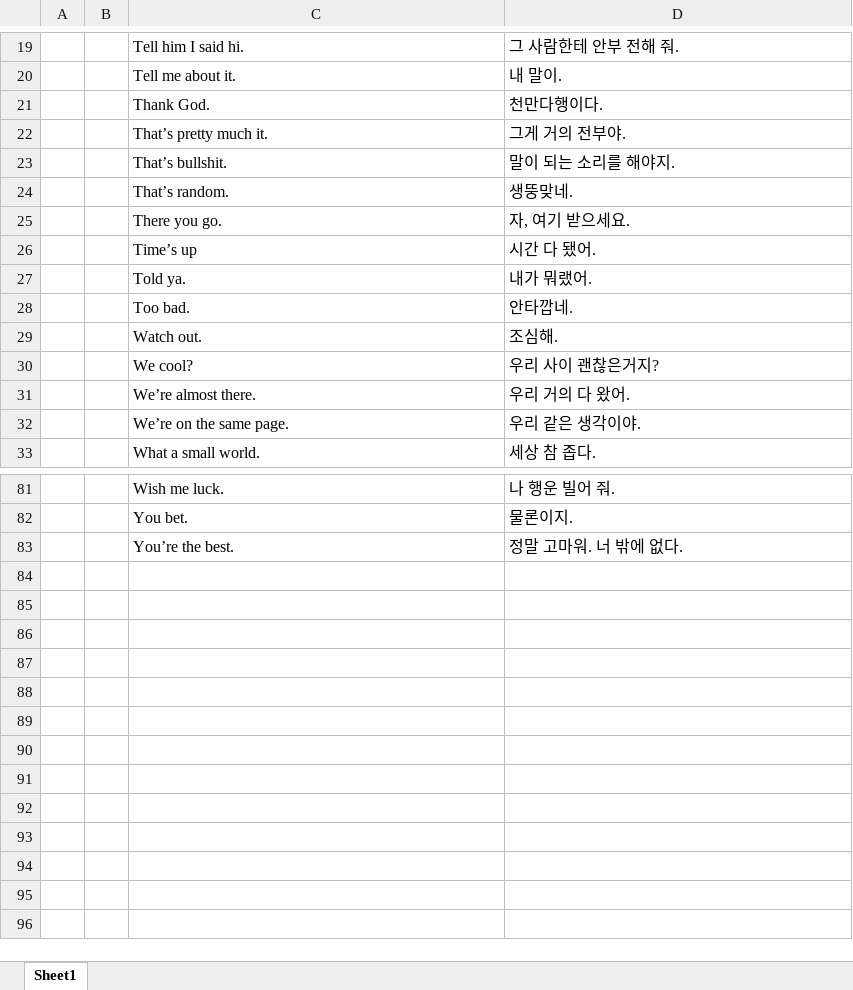
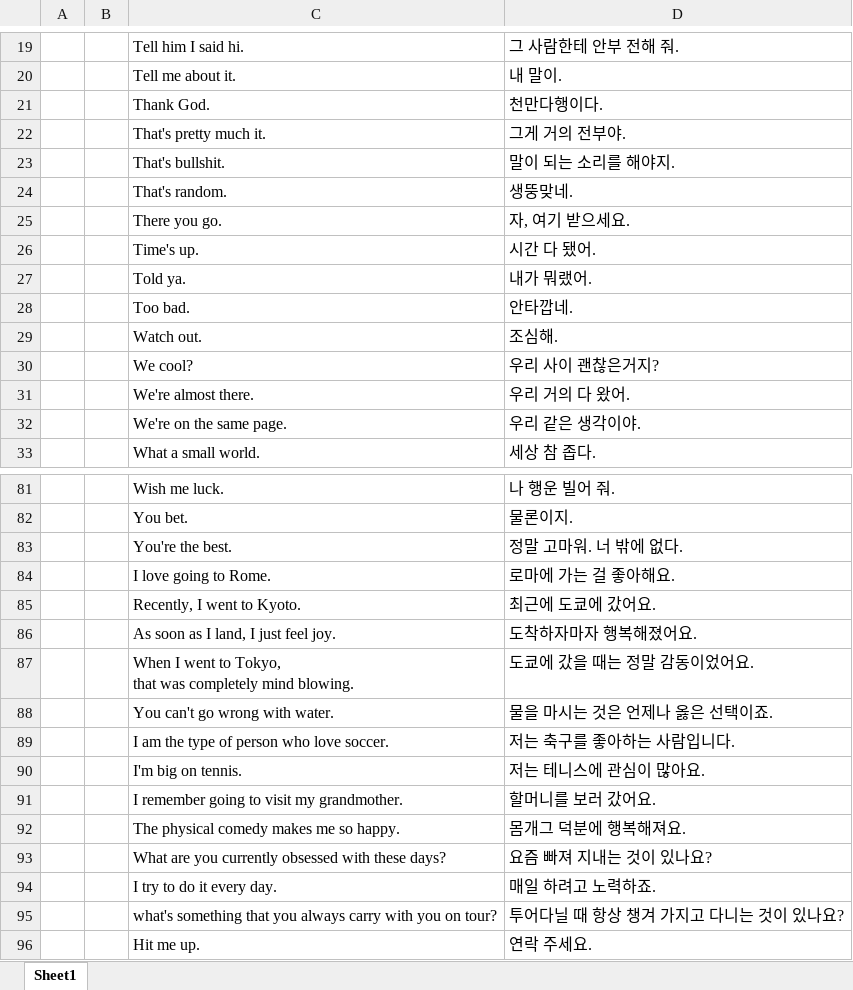
Before and after one commit to jaehakee/English_Sentence_Memorization_Program, an Excel workbook: Data/Data_org.xlsx, sheet Sheet1, drawn as a sheet; only a part is shown, gaps mark what is left out; values as stored, in another font and other column widths than the file's, no borders; ↵ is a line break in a cell; the diff covers the shown part only; the diff names each change by its address in the sheet, - before the commit and + after, or states it on an @@ line.

```diff
--- a/Data/Data_org.xlsx (sheet Sheet1)
+++ b/Data/Data_org.xlsx (sheet Sheet1)
-C22: That’s pretty much it.
+C22: That's pretty much it.
-C23: That’s bullshit.
+C23: That's bullshit.
-C24: That’s random.
+C24: That's random.
-C26: Time’s up
+C26: Time's up.
-C31: We’re almost there.
+C31: We're almost there.
-C32: We’re on the same page.
+C32: We're on the same page.
-C83: You’re the best.
+C83: You're the best.
+row 84:  |  | I love going to Rome. | 로마에 가는 걸 좋아해요.
+row 85:  |  | Recently, I went to Kyoto. | 최근에 도쿄에 갔어요.
+row 86:  |  | As soon as I land, I just feel joy. | 도착하자마자 행복해졌어요.
+row 87:  |  | When I went to Tokyo, ↵ that was completely mind blowing. | 도쿄에 갔을 때는 정말 감동이었어요.
+row 88:  |  | You can't go wrong with water. | 물을 마시는 것은 언제나 옳은 선택이죠.
+row 89:  |  | I am the type of person who love soccer. | 저는 축구를 좋아하는 사람입니다.
+row 90:  |  | I'm big on tennis. | 저는 테니스에 관심이 많아요.
+row 91:  |  | I remember going to visit my grandmother. | 할머니를 보러 갔어요.
+row 92:  |  | The physical comedy makes me so happy. | 몸개그 덕분에 행복해져요.
+row 93:  |  | What are you currently obsessed with these days? | 요즘 빠져 지내는 것이 있나요?
+row 94:  |  | I try to do it every day. | 매일 하려고 노력하죠.
+row 95:  |  | what's something that you always carry with you on tour? | 투어다닐 때 항상 챙겨 가지고 다니는 것이 있나요?
+row 96:  |  | Hit me up. | 연락 주세요.
```
Also changed, not shown: 15 edited cells elsewhere in this sheet, 6 other files.
